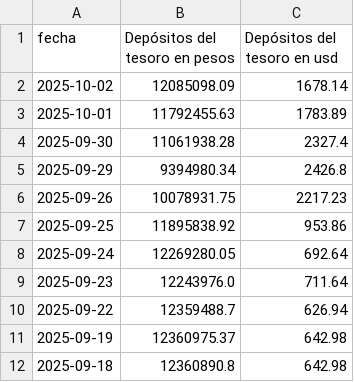
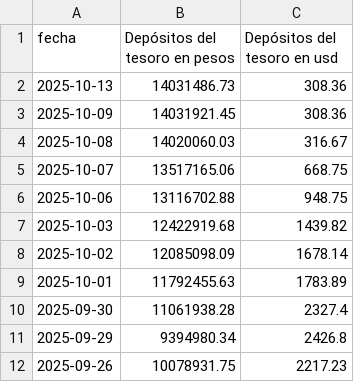
Before and after one commit to jesusrobles824/base-de-datos, a CSV file: Depósitos_tesoro.csv, drawn as a sheet; only a part is shown; the shorter side is filled out with more unchanged rows.

```diff
--- a/Depósitos_tesoro.csv
+++ b/Depósitos_tesoro.csv
@@ -1,2 +1,8 @@
 fecha,Depósitos del tesoro en pesos,Depósitos del tesoro en usd
+2025-10-13,14031486.73,308.36
+2025-10-09,14031921.45,308.36
+2025-10-08,14020060.03,316.67
+2025-10-07,13517165.06,668.75
+2025-10-06,13116702.88,948.75
+2025-10-03,12422919.68,1439.82
 2025-10-02,12085098.09,1678.14
```
Also changed, not shown: Depósitos_tesoro_variación_diaria.csv.
